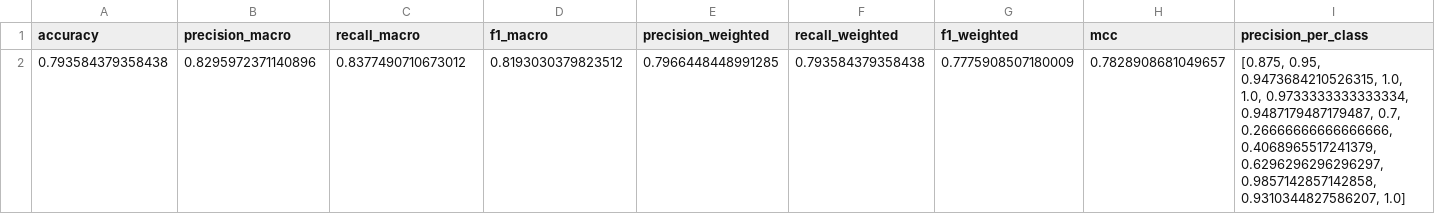
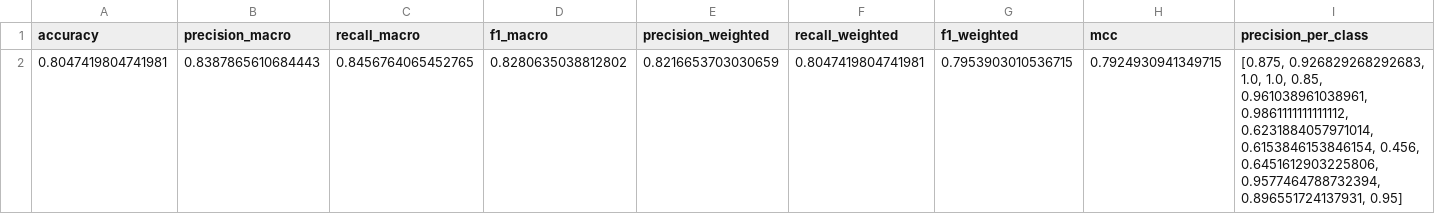
Before and after one commit to zahraghourani/plant-disease-yield-prediction, a CSV file: results/zahra_final_results.csv, drawn as a sheet; only a part is shown; removed rows and columns are numbered as before the commit, all else as after; rows hold the shown columns only; the diff names each change by its address in the sheet, - before the commit and + after, or states it on an @@ line.

```diff
--- a/results/zahra_final_results.csv
+++ b/results/zahra_final_results.csv
-row 2: 0.793584379358438 | 0.8295972371140896 | 0.8377490710673012 | 0.8193030379823512 | 0.7966448448991285 | 0.793584379358438 | 0.7775908507180009 | 0.7828908681049657 | [0.875, 0.95, 0.9473684210526315, 1.0, 1.0, 0.9733333333333334, 0.9487179487179487, 0.7, 0.26666666666666666, 0.4068965517241379, 0.6296296296296297, 0.9857142857142858, 0.9310344827586207, 1.0]
+row 2: 0.8047419804741981 | 0.8387865610684443 | 0.8456764065452765 | 0.8280635038812802 | 0.8216653703030659 | 0.8047419804741981 | 0.7953903010536715 | 0.7924930941349715 | [0.875, 0.926829268292683, 1.0, 1.0, 0.85, 0.961038961038961, 0.9861111111111112, 0.6231884057971014, 0.6153846153846154, 0.456, 0.6451612903225806, 0.9577464788732394, 0.896551724137931, 0.95]
```
Also changed, not shown: results/zahra_results.csv, 5 other files.
